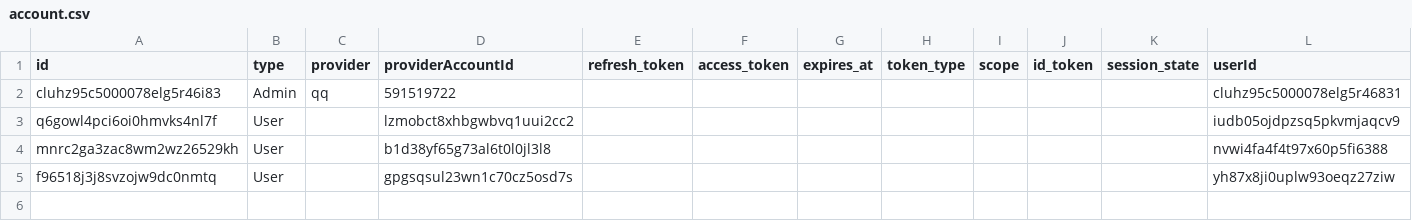
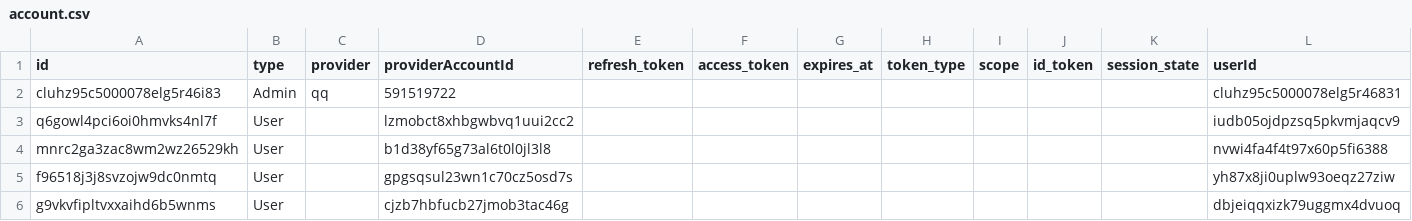
Before and after one commit to ToramCalculator-Team/ToramCalculator, a CSV file: db/backups/account.csv, drawn as a sheet.

```diff
--- a/db/backups/account.csv
+++ b/db/backups/account.csv
@@ -5 +5,2 @@ mnrc2ga3zac8wm2wz26529kh,User,"",b1d38yf65g73al6t0l0jl3l8,,,,,,,,nvwi4fa4f4t97x6
 f96518j3j8svzojw9dc0nmtq,User,"",gpgsqsul23wn1c70cz5osd7s,,,,,,,,yh87x8ji0uplw93oeqz27ziw
+g9vkvfipltvxxaihd6b5wnms,User,"",cjzb7hbfucb27jmob3tac46g,,,,,,,,dbjeiqqxizk79uggmx4dvuoq
```
Also changed, not shown: db/backups/drop_item.csv, db/backups/item.csv, 8 other files.
